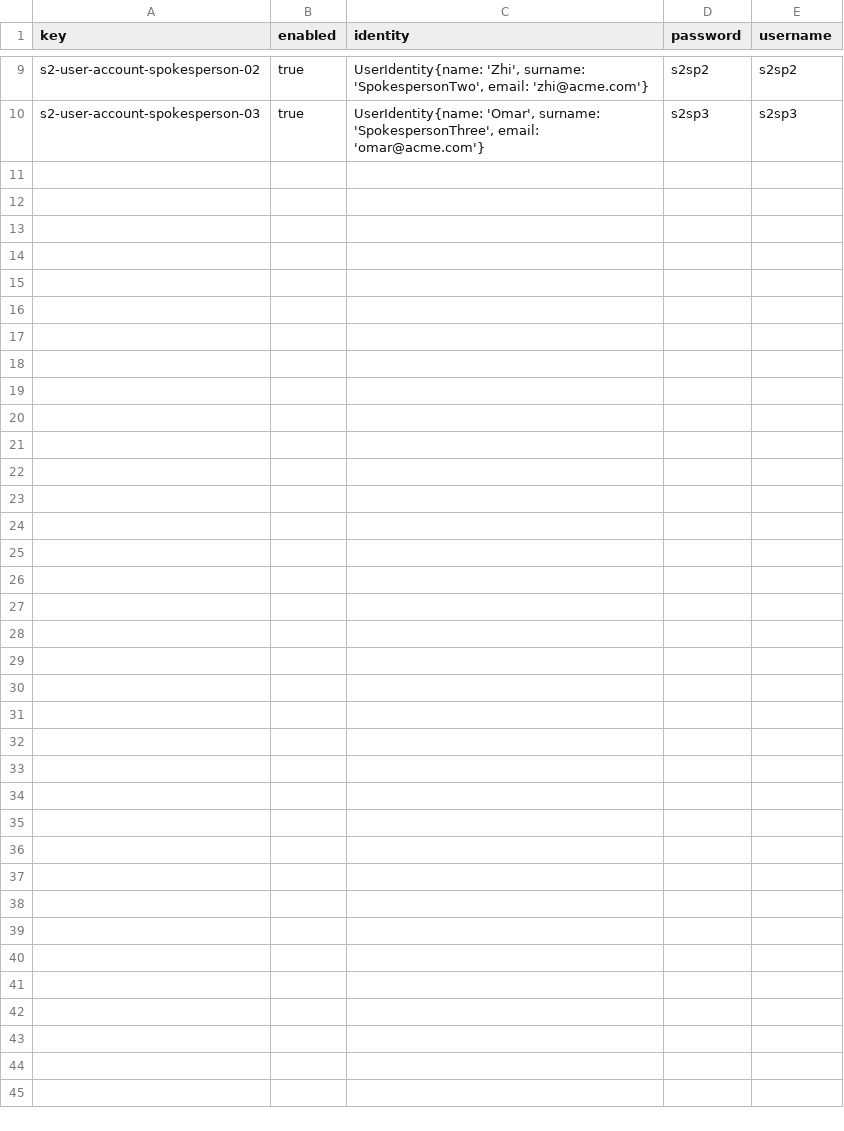
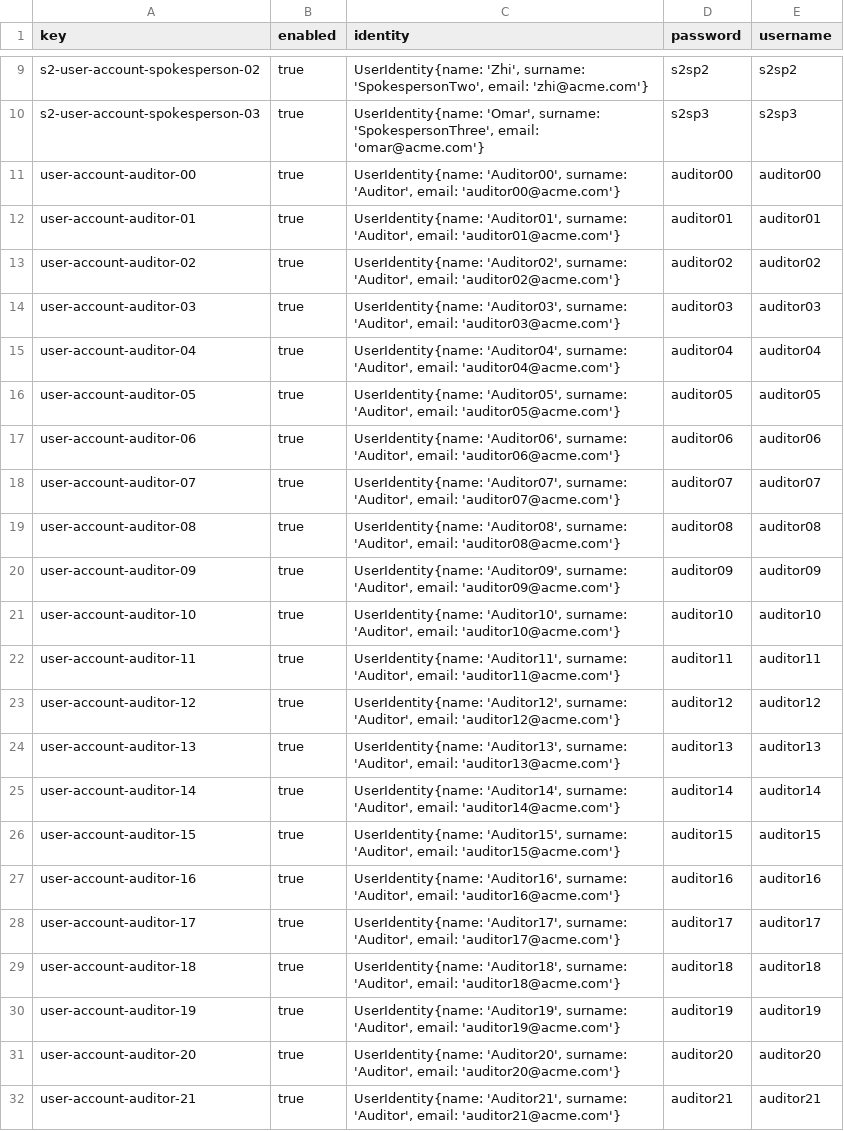
Before and after one commit to jesrammar/Acme-Starters-B, a CSV file: src/main/resources/WEB-INF/data/sample/batch-01/user-account.csv, drawn as a sheet; only a part is shown, gaps mark what is left out.

Commit message:
chore: update sample data and fixes

```diff
--- a/src/main/resources/WEB-INF/data/sample/batch-01/user-account.csv
+++ b/src/main/resources/WEB-INF/data/sample/batch-01/user-account.csv
@@ -10 +10,23 @@ s2-user-account-spokesperson-02,true,"UserIdentity{name: 'Zhi', surname: 'Spokes
 s2-user-account-spokesperson-03,true,"UserIdentity{name: 'Omar', surname: 'SpokespersonThree', email: 'omar@acme.com'}",s2sp3,s2sp3
+user-account-auditor-00,true,"UserIdentity{name: 'Auditor00', surname: 'Auditor', email: 'auditor00@acme.com'}",auditor00,auditor00
+user-account-auditor-01,true,"UserIdentity{name: 'Auditor01', surname: 'Auditor', email: 'auditor01@acme.com'}",auditor01,auditor01
+user-account-auditor-02,true,"UserIdentity{name: 'Auditor02', surname: 'Auditor', email: 'auditor02@acme.com'}",auditor02,auditor02
+user-account-auditor-03,true,"UserIdentity{name: 'Auditor03', surname: 'Auditor', email: 'auditor03@acme.com'}",auditor03,auditor03
+user-account-auditor-04,true,"UserIdentity{name: 'Auditor04', surname: 'Auditor', email: 'auditor04@acme.com'}",auditor04,auditor04
+user-account-auditor-05,true,"UserIdentity{name: 'Auditor05', surname: 'Auditor', email: 'auditor05@acme.com'}",auditor05,auditor05
+user-account-auditor-06,true,"UserIdentity{name: 'Auditor06', surname: 'Auditor', email: 'auditor06@acme.com'}",auditor06,auditor06
+user-account-auditor-07,true,"UserIdentity{name: 'Auditor07', surname: 'Auditor', email: 'auditor07@acme.com'}",auditor07,auditor07
+user-account-auditor-08,true,"UserIdentity{name: 'Auditor08', surname: 'Auditor', email: 'auditor08@acme.com'}",auditor08,auditor08
+user-account-auditor-09,true,"UserIdentity{name: 'Auditor09', surname: 'Auditor', email: 'auditor09@acme.com'}",auditor09,auditor09
+user-account-auditor-10,true,"UserIdentity{name: 'Auditor10', surname: 'Auditor', email: 'auditor10@acme.com'}",auditor10,auditor10
+user-account-auditor-11,true,"UserIdentity{name: 'Auditor11', surname: 'Auditor', email: 'auditor11@acme.com'}",auditor11,auditor11
+user-account-auditor-12,true,"UserIdentity{name: 'Auditor12', surname: 'Auditor', email: 'auditor12@acme.com'}",auditor12,auditor12
+user-account-auditor-13,true,"UserIdentity{name: 'Auditor13', surname: 'Auditor', email: 'auditor13@acme.com'}",auditor13,auditor13
+user-account-auditor-14,true,"UserIdentity{name: 'Auditor14', surname: 'Auditor', email: 'auditor14@acme.com'}",auditor14,auditor14
+user-account-auditor-15,true,"UserIdentity{name: 'Auditor15', surname: 'Auditor', email: 'auditor15@acme.com'}",auditor15,auditor15
+user-account-auditor-16,true,"UserIdentity{name: 'Auditor16', surname: 'Auditor', email: 'auditor16@acme.com'}",auditor16,auditor16
+user-account-auditor-17,true,"UserIdentity{name: 'Auditor17', surname: 'Auditor', email: 'auditor17@acme.com'}",auditor17,auditor17
+user-account-auditor-18,true,"UserIdentity{name: 'Auditor18', surname: 'Auditor', email: 'auditor18@acme.com'}",auditor18,auditor18
+user-account-auditor-19,true,"UserIdentity{name: 'Auditor19', surname: 'Auditor', email: 'auditor19@acme.com'}",auditor19,auditor19
+user-account-auditor-20,true,"UserIdentity{name: 'Auditor20', surname: 'Auditor', email: 'auditor20@acme.com'}",auditor20,auditor20
+user-account-auditor-21,true,"UserIdentity{name: 'Auditor21', surname: 'Auditor', email: 'auditor21@acme.com'}",auditor21,auditor21
```
Also changed, not shown: src/main/resources/WEB-INF/data/sample/batch-01/auditReport.csv, src/main/resources/WEB-INF/data/sample/batch-01/auditSection.csv, 11 other files.
